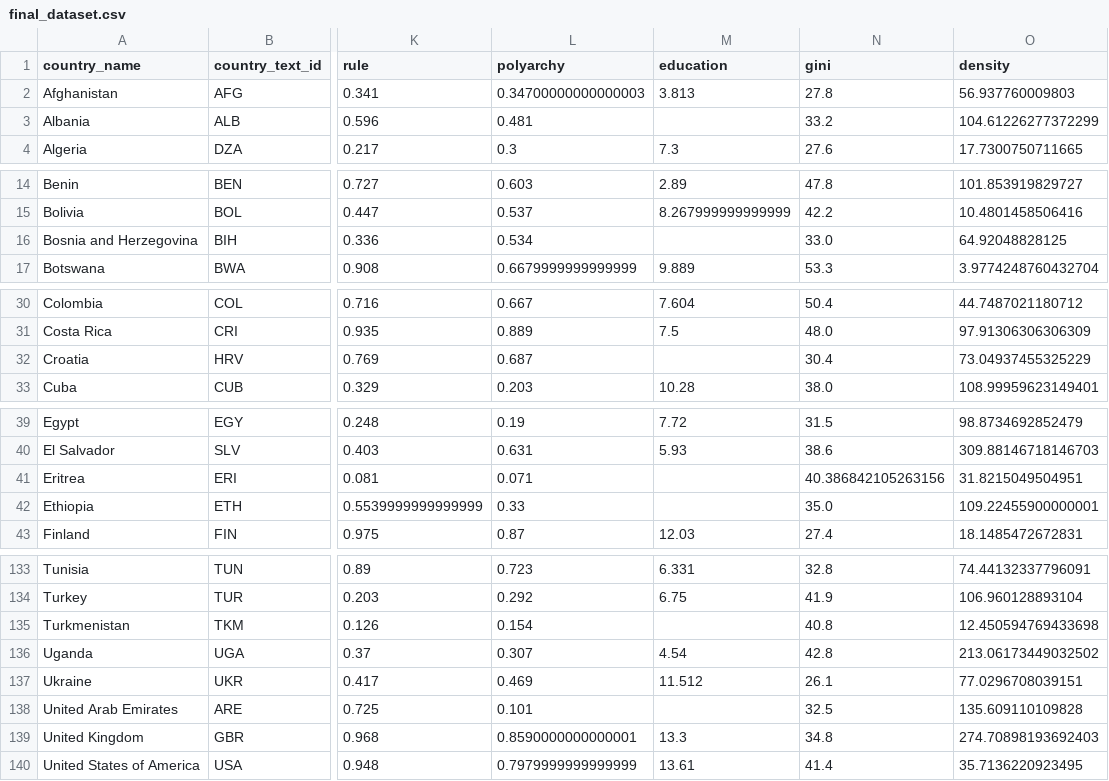
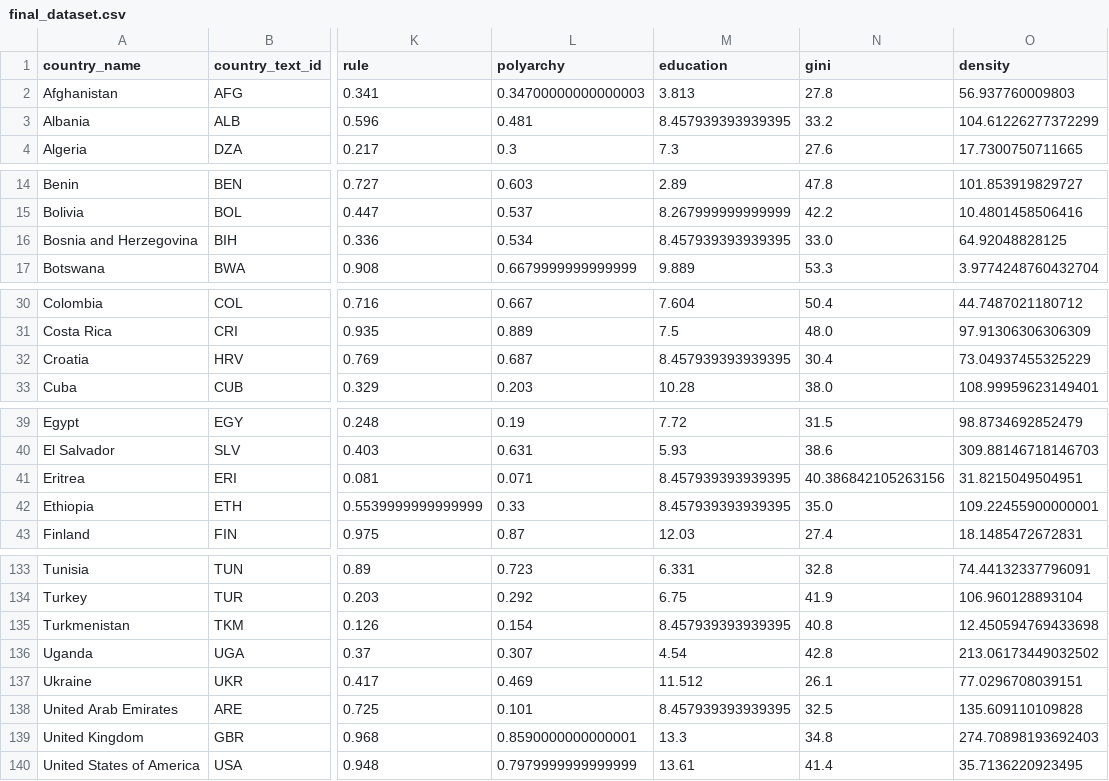
Before and after one commit to michaelwozniak/reproducible_research_project, a CSV file: data/main_research/processed_data/final_dataset.csv, drawn as a sheet; only a part is shown, gaps mark what is left out; the diff covers the shown part only; the diff names each change by its address in the sheet, - before the commit and + after, or states it on an @@ line.

```diff
--- a/data/main_research/processed_data/final_dataset.csv
+++ b/data/main_research/processed_data/final_dataset.csv
-M3 (education): (empty)
+M3 (education): 8.457939393939395
-M16 (education): (empty)
+M16 (education): 8.457939393939395
-M32 (education): (empty)
+M32 (education): 8.457939393939395
-M41:M42 (education): (empty)
+M41:M42 (education): 8.457939393939395
-M135 (education): (empty)
+M135 (education): 8.457939393939395
-M138 (education): (empty)
+M138 (education): 8.457939393939395
```
Also changed, not shown: 13 edited cells elsewhere in this file, data/robustness_check/raw_data/dataset_main_research.csv, 2 other files.
